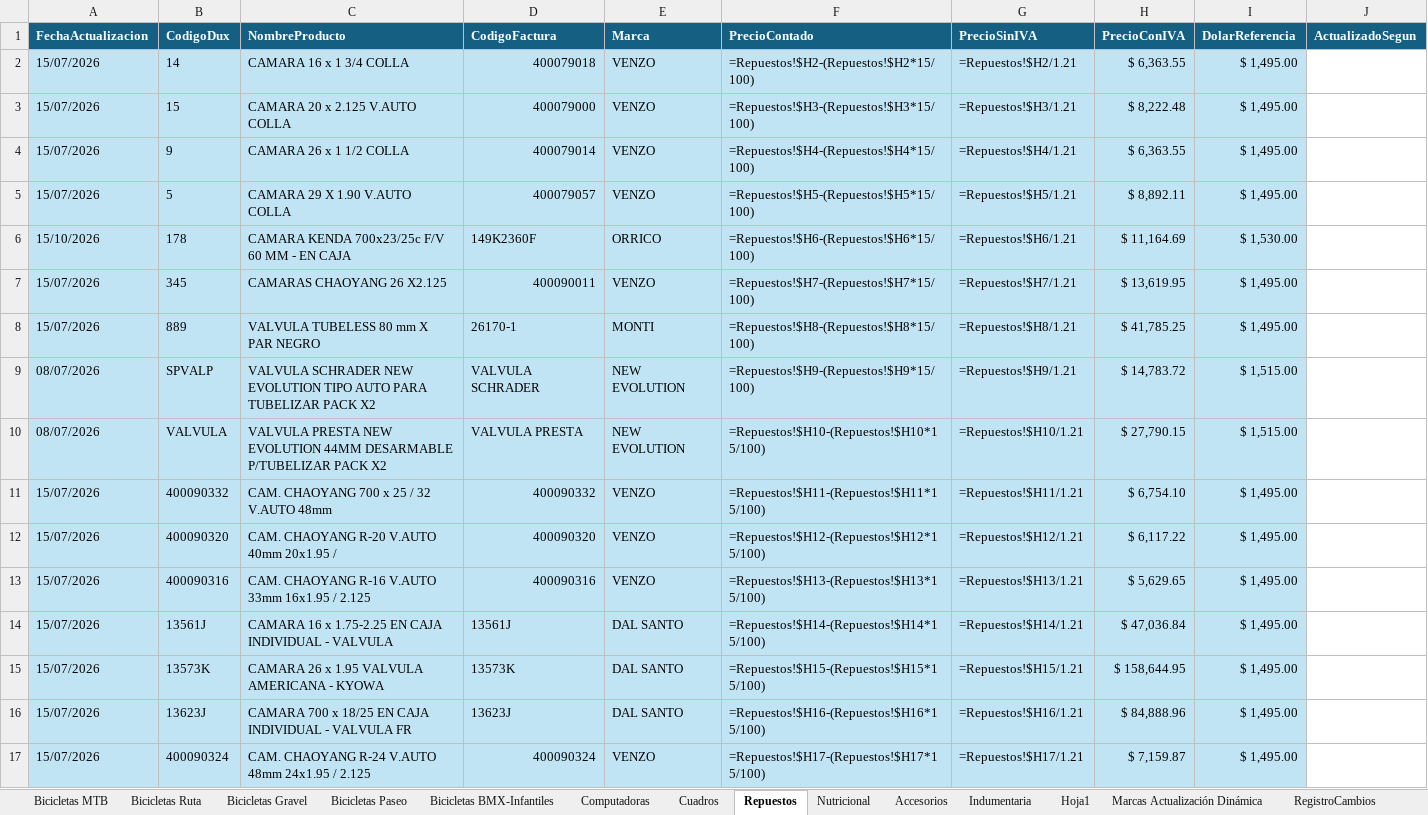
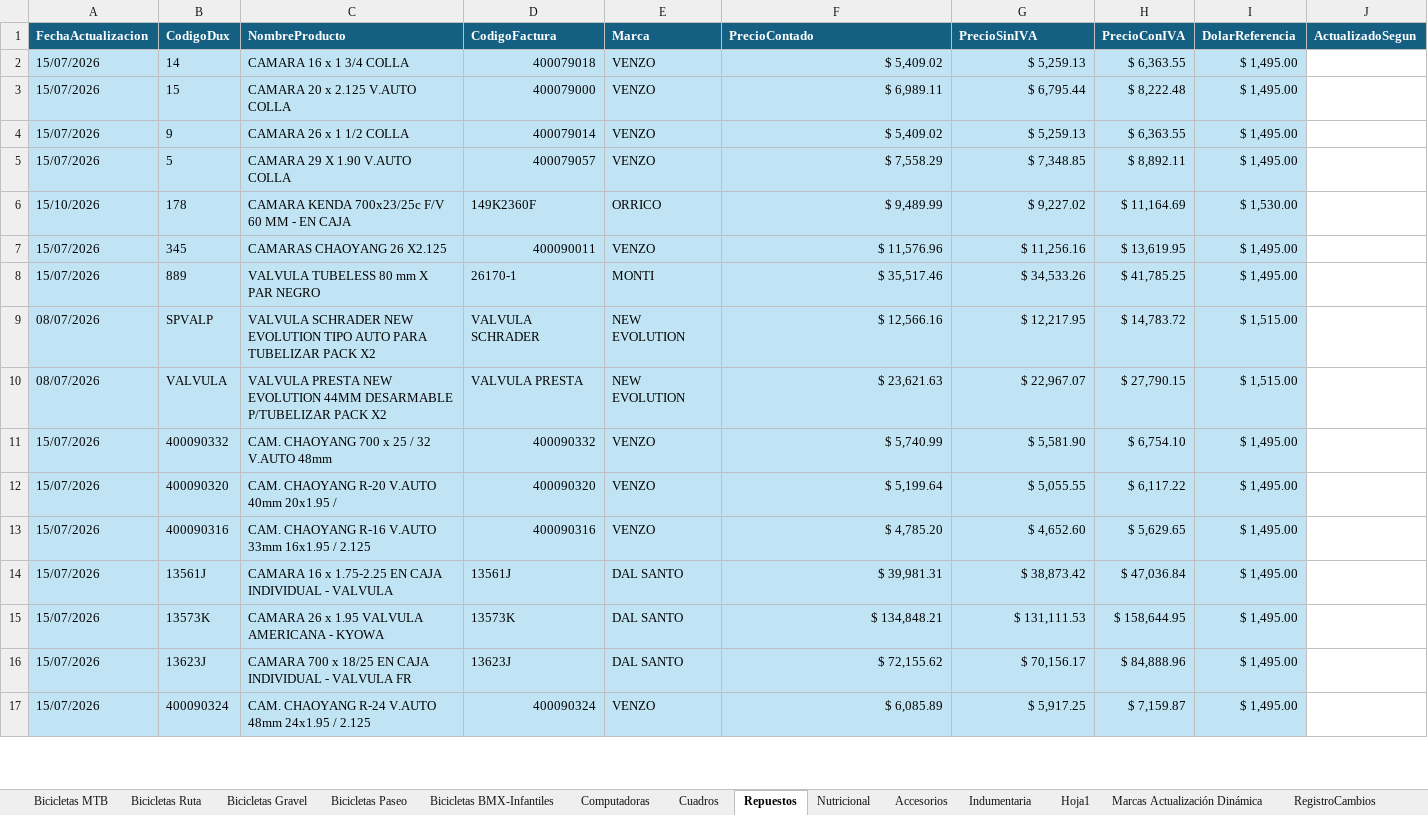
Before and after one commit to matyrelmuan15/listaprecios-girovivo, an Excel workbook: archivo/Lista de Precios Giro Vivo 2026.xlsx, sheet Repuestos, drawn as a sheet; only a part is shown; values as stored, in another font and other column widths than the file's, no borders; formulas without a stored value are shown as written; table styles not drawn; the diff covers the shown part only; the diff names each change by its address in the sheet, - before the commit and + after, or states it on an @@ line.

```diff
--- a/archivo/Lista de Precios Giro Vivo 2026.xlsx (sheet Repuestos)
+++ b/archivo/Lista de Precios Giro Vivo 2026.xlsx (sheet Repuestos)
-F2 (PrecioContado): =Repuestos!$H2-(Repuestos!$H2*15/100)
+F2 (PrecioContado): $ 5,409.02
-G2 (PrecioSinIVA): =Repuestos!$H2/1.21
+G2 (PrecioSinIVA): $ 5,259.13
-F3 (PrecioContado): =Repuestos!$H3-(Repuestos!$H3*15/100)
+F3 (PrecioContado): $ 6,989.11
-G3 (PrecioSinIVA): =Repuestos!$H3/1.21
+G3 (PrecioSinIVA): $ 6,795.44
-F4 (PrecioContado): =Repuestos!$H4-(Repuestos!$H4*15/100)
+F4 (PrecioContado): $ 5,409.02
-G4 (PrecioSinIVA): =Repuestos!$H4/1.21
+G4 (PrecioSinIVA): $ 5,259.13
-F5 (PrecioContado): =Repuestos!$H5-(Repuestos!$H5*15/100)
+F5 (PrecioContado): $ 7,558.29
-G5 (PrecioSinIVA): =Repuestos!$H5/1.21
+G5 (PrecioSinIVA): $ 7,348.85
-F6 (PrecioContado): =Repuestos!$H6-(Repuestos!$H6*15/100)
+F6 (PrecioContado): $ 9,489.99
-G6 (PrecioSinIVA): =Repuestos!$H6/1.21
+G6 (PrecioSinIVA): $ 9,227.02
-F7 (PrecioContado): =Repuestos!$H7-(Repuestos!$H7*15/100)
+F7 (PrecioContado): $ 11,576.96
-G7 (PrecioSinIVA): =Repuestos!$H7/1.21
+G7 (PrecioSinIVA): $ 11,256.16
-F8 (PrecioContado): =Repuestos!$H8-(Repuestos!$H8*15/100)
+F8 (PrecioContado): $ 35,517.46
-G8 (PrecioSinIVA): =Repuestos!$H8/1.21
+G8 (PrecioSinIVA): $ 34,533.26
-F9 (PrecioContado): =Repuestos!$H9-(Repuestos!$H9*15/100)
+F9 (PrecioContado): $ 12,566.16
-G9 (PrecioSinIVA): =Repuestos!$H9/1.21
+G9 (PrecioSinIVA): $ 12,217.95
-F10 (PrecioContado): =Repuestos!$H10-(Repuestos!$H10*15/100)
+F10 (PrecioContado): $ 23,621.63
-G10 (PrecioSinIVA): =Repuestos!$H10/1.21
+G10 (PrecioSinIVA): $ 22,967.07
-F11 (PrecioContado): =Repuestos!$H11-(Repuestos!$H11*15/100)
+F11 (PrecioContado): $ 5,740.99
-G11 (PrecioSinIVA): =Repuestos!$H11/1.21
+G11 (PrecioSinIVA): $ 5,581.90
-F12 (PrecioContado): =Repuestos!$H12-(Repuestos!$H12*15/100)
+F12 (PrecioContado): $ 5,199.64
-G12 (PrecioSinIVA): =Repuestos!$H12/1.21
+G12 (PrecioSinIVA): $ 5,055.55
-F13 (PrecioContado): =Repuestos!$H13-(Repuestos!$H13*15/100)
+F13 (PrecioContado): $ 4,785.20
-G13 (PrecioSinIVA): =Repuestos!$H13/1.21
+G13 (PrecioSinIVA): $ 4,652.60
-F14 (PrecioContado): =Repuestos!$H14-(Repuestos!$H14*15/100)
+F14 (PrecioContado): $ 39,981.31
-G14 (PrecioSinIVA): =Repuestos!$H14/1.21
+G14 (PrecioSinIVA): $ 38,873.42
-F15 (PrecioContado): =Repuestos!$H15-(Repuestos!$H15*15/100)
+F15 (PrecioContado): $ 134,848.21
-G15 (PrecioSinIVA): =Repuestos!$H15/1.21
+G15 (PrecioSinIVA): $ 131,111.53
-F16 (PrecioContado): =Repuestos!$H16-(Repuestos!$H16*15/100)
+F16 (PrecioContado): $ 72,155.62
-G16 (PrecioSinIVA): =Repuestos!$H16/1.21
+G16 (PrecioSinIVA): $ 70,156.17
-F17 (PrecioContado): =Repuestos!$H17-(Repuestos!$H17*15/100)
+F17 (PrecioContado): $ 6,085.89
-G17 (PrecioSinIVA): =Repuestos!$H17/1.21
+G17 (PrecioSinIVA): $ 5,917.25
```
Also changed, not shown: 730 edited cells elsewhere in this sheet, sheet RegistroCambios, sheet Marcas Actualización Dinámica, sheet Accesorios, sheet Bicicletas Ruta, sheet Bicicletas MTB, sheet Indumentaria, 6 more sheets, hidden cells, 2 other files.
